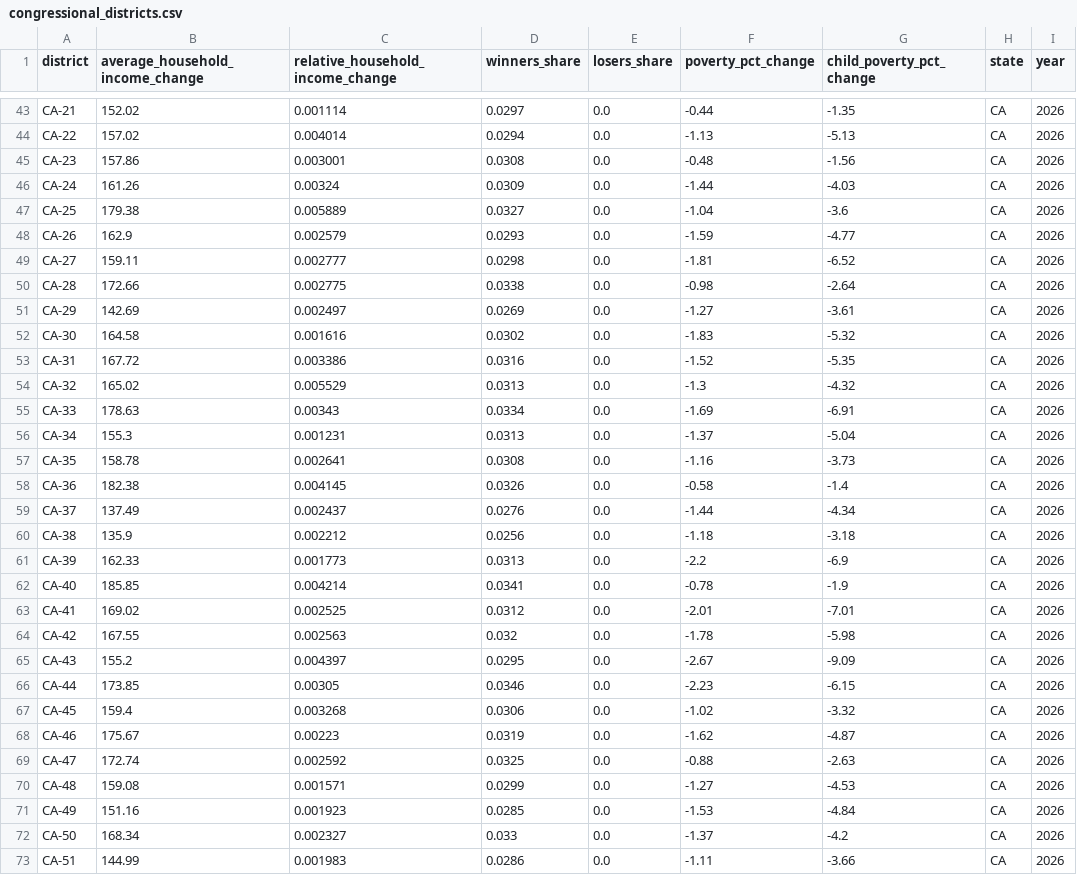
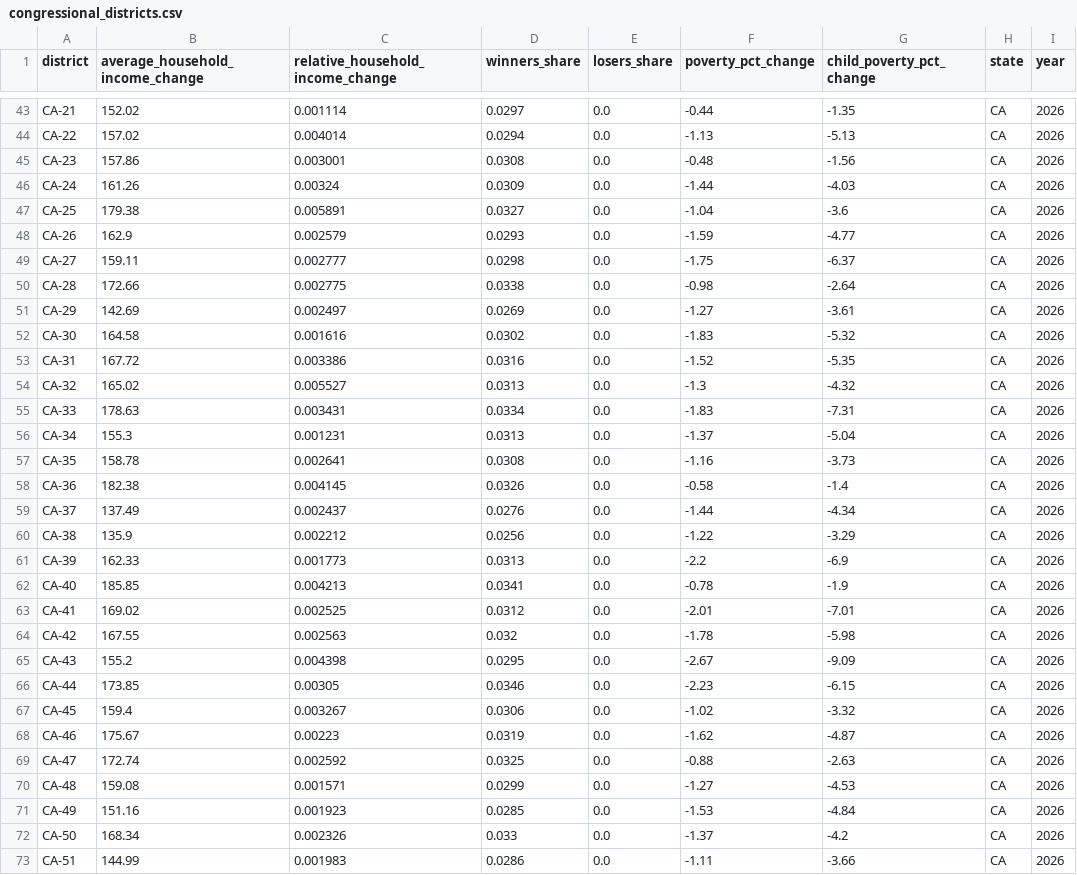
Before and after one commit to PolicyEngine/working-parents-tax-relief-act, a CSV file: frontend/public/data/congressional_districts.csv, drawn as a sheet; only a part is shown, gaps mark what is left out; the diff covers the shown part only.

```diff
--- a/frontend/public/data/congressional_districts.csv
+++ b/frontend/public/data/congressional_districts.csv
@@ -46,5 +46,5 @@ CA-23,157.86,0.003001,0.0308,0.0,-0.48,-1.56,CA,2026
 CA-24,161.26,0.00324,0.0309,0.0,-1.44,-4.03,CA,2026
-CA-25,179.38,0.005889,0.0327,0.0,-1.04,-3.6,CA,2026
+CA-25,179.38,0.005891,0.0327,0.0,-1.04,-3.6,CA,2026
 CA-26,162.9,0.002579,0.0293,0.0,-1.59,-4.77,CA,2026
-CA-27,159.11,0.002777,0.0298,0.0,-1.81,-6.52,CA,2026
+CA-27,159.11,0.002777,0.0298,0.0,-1.75,-6.37,CA,2026
 CA-28,172.66,0.002775,0.0338,0.0,-0.98,-2.64,CA,2026
@@ -53,4 +53,4 @@ CA-30,164.58,0.001616,0.0302,0.0,-1.83,-5.32,CA,2026
 CA-31,167.72,0.003386,0.0316,0.0,-1.52,-5.35,CA,2026
-CA-32,165.02,0.005529,0.0313,0.0,-1.3,-4.32,CA,2026
-CA-33,178.63,0.00343,0.0334,0.0,-1.69,-6.91,CA,2026
+CA-32,165.02,0.005527,0.0313,0.0,-1.3,-4.32,CA,2026
+CA-33,178.63,0.003431,0.0334,0.0,-1.83,-7.31,CA,2026
 CA-34,155.3,0.001231,0.0313,0.0,-1.37,-5.04,CA,2026
@@ -59,10 +59,10 @@ CA-36,182.38,0.004145,0.0326,0.0,-0.58,-1.4,CA,2026
 CA-37,137.49,0.002437,0.0276,0.0,-1.44,-4.34,CA,2026
-CA-38,135.9,0.002212,0.0256,0.0,-1.18,-3.18,CA,2026
+CA-38,135.9,0.002212,0.0256,0.0,-1.22,-3.29,CA,2026
 CA-39,162.33,0.001773,0.0313,0.0,-2.2,-6.9,CA,2026
-CA-40,185.85,0.004214,0.0341,0.0,-0.78,-1.9,CA,2026
+CA-40,185.85,0.004213,0.0341,0.0,-0.78,-1.9,CA,2026
 CA-41,169.02,0.002525,0.0312,0.0,-2.01,-7.01,CA,2026
 CA-42,167.55,0.002563,0.032,0.0,-1.78,-5.98,CA,2026
-CA-43,155.2,0.004397,0.0295,0.0,-2.67,-9.09,CA,2026
+CA-43,155.2,0.004398,0.0295,0.0,-2.67,-9.09,CA,2026
 CA-44,173.85,0.00305,0.0346,0.0,-2.23,-6.15,CA,2026
-CA-45,159.4,0.003268,0.0306,0.0,-1.02,-3.32,CA,2026
+CA-45,159.4,0.003267,0.0306,0.0,-1.02,-3.32,CA,2026
 CA-46,175.67,0.00223,0.0319,0.0,-1.62,-4.87,CA,2026
@@ -71,3 +71,3 @@ CA-48,159.08,0.001571,0.0299,0.0,-1.27,-4.53,CA,2026
 CA-49,151.16,0.001923,0.0285,0.0,-1.53,-4.84,CA,2026
-CA-50,168.34,0.002327,0.033,0.0,-1.37,-4.2,CA,2026
+CA-50,168.34,0.002326,0.033,0.0,-1.37,-4.2,CA,2026
 CA-51,144.99,0.001983,0.0286,0.0,-1.11,-3.66,CA,2026
```
Also changed, not shown: 8 edited cells elsewhere in this file, frontend/public/data/distributional_impact.csv, frontend/public/data/income_brackets.csv, 2 other files.
